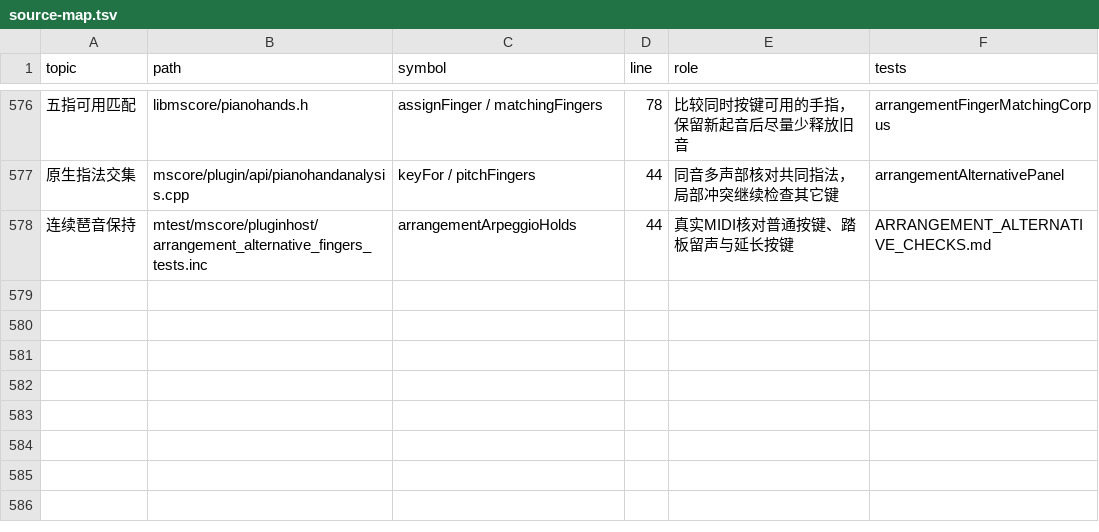
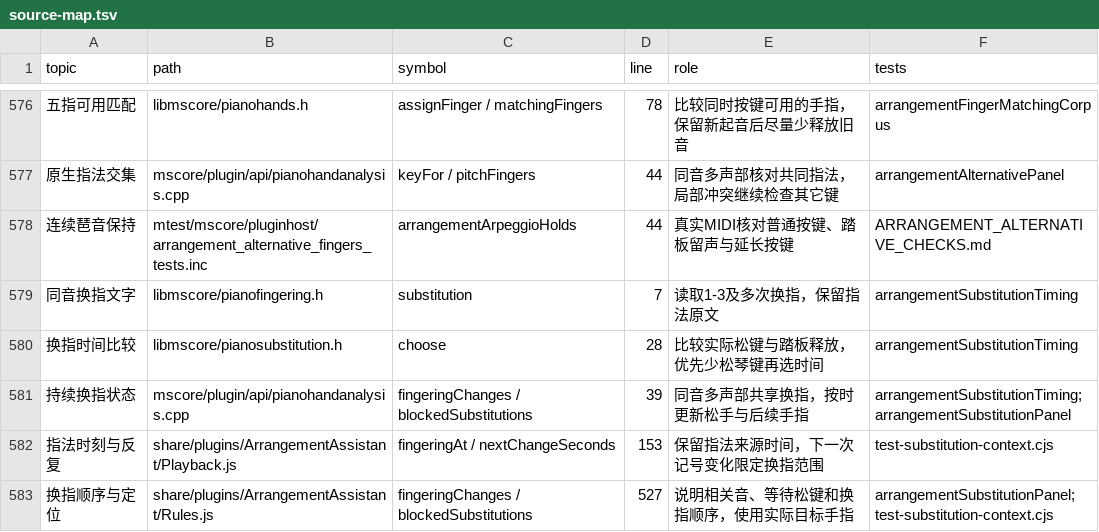
Before and after one commit to Freddd13/MuseScore, a TSV file: personal/docs/source-map.tsv, drawn as a sheet; only a part is shown, gaps mark what is left out; the diff names each change by its address in the sheet, - before the commit and + after, or states it on an @@ line.

```diff
--- a/personal/docs/source-map.tsv
+++ b/personal/docs/source-map.tsv
+row 579: 同音换指文字 | libmscore/pianofingering.h | substitution | 7 | 读取1-3及多次换指，保留指法原文 | arrangementSubstitutionTiming
+row 580: 换指时间比较 | libmscore/pianosubstitution.h | choose | 28 | 比较实际松键与踏板释放，优先少松琴键再选时间 | arrangementSubstitutionTiming
+row 581: 持续换指状态 | mscore/plugin/api/pianohandanalysis.cpp | fingeringChanges / blockedSubstitutions | 39 | 同音多声部共享换指，按时更新松手与后续手指 | arrangementSubstitutionTiming;arrangementSubstitutionPanel
+row 582: 指法时刻与反复 | share/plugins/ArrangementAssistant/Playback.js | fingeringAt / nextChangeSeconds | 153 | 保留指法来源时间，下一次记号变化限定换指范围 | test-substitution-context.cjs
+row 583: 换指顺序与定位 | share/plugins/ArrangementAssistant/Rules.js | fingeringChanges / blockedSubstitutions | 527 | 说明相关音、等待松键和换指顺序，使用实际目标手指 | arrangementSubstitutionPanel;test-substitution-context.cjs
```
Also changed, not shown: 16 other files.
